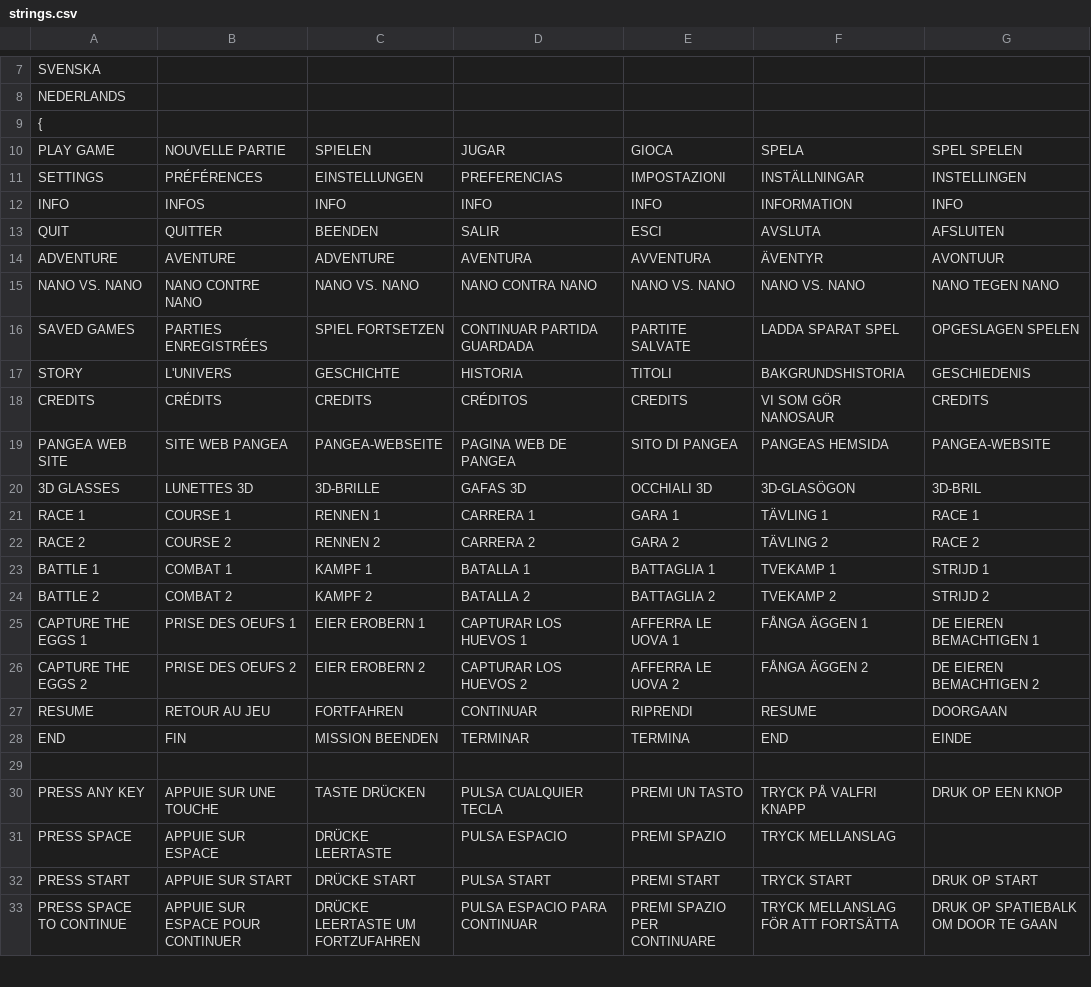
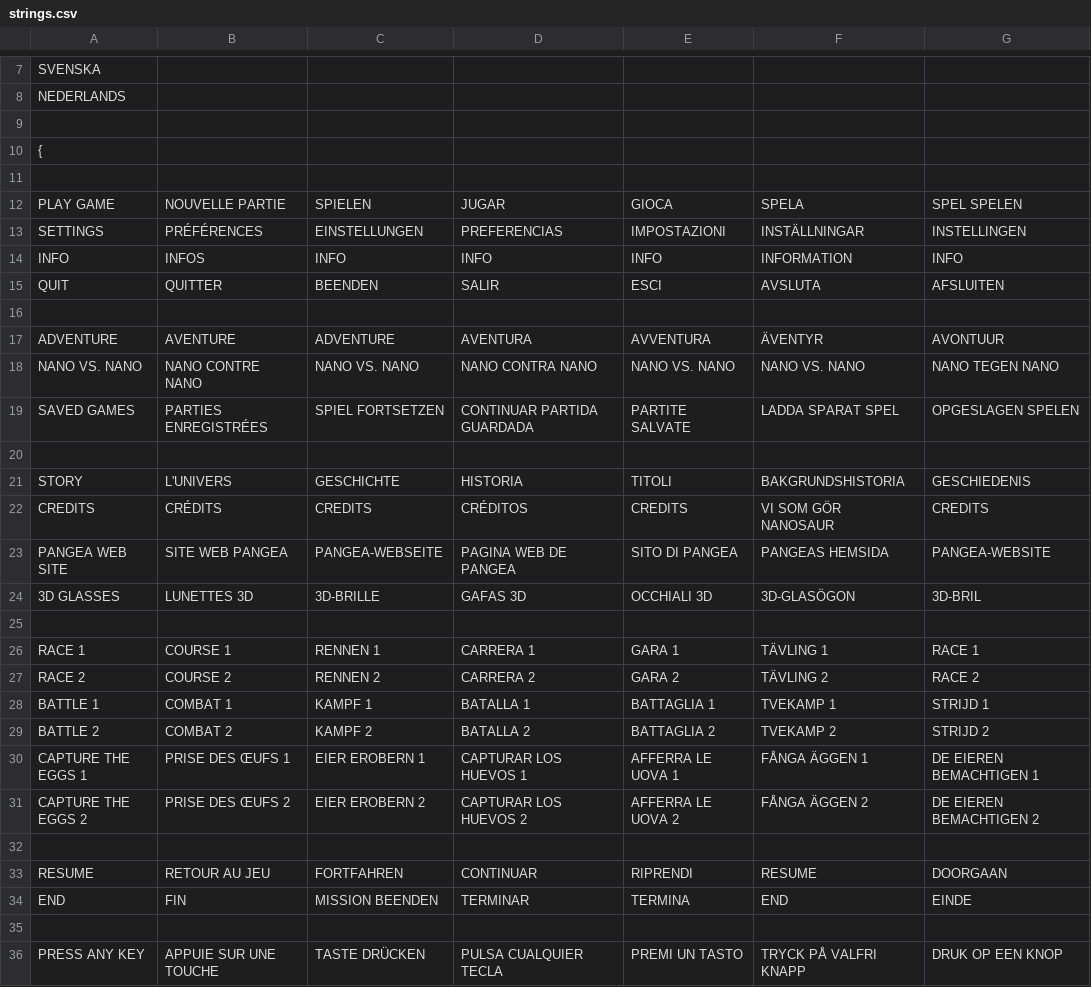
Before and after one commit to jorio/Nanosaur2, a CSV file: Data/System/strings.csv, drawn as a sheet; only a part is shown, gaps mark what is left out; the shorter side is filled out with more unchanged rows; the diff covers the shown part only.

```diff
--- a/Data/System/strings.csv
+++ b/Data/System/strings.csv
@@ -8,0 +9 @@ NEDERLANDS
+,,,,,,
@@ -10 +11,2 @@ NEDERLANDS
+,,,,,,
 PLAY GAME,NOUVELLE PARTIE,SPIELEN,JUGAR,GIOCA,SPELA,SPEL SPELEN
@@ -13,2 +15,3 @@ INFO,INFOS,INFO,INFO,INFO,INFORMATION,INFO
 QUIT,QUITTER,BEENDEN,SALIR,ESCI,AVSLUTA,AFSLUITEN
+,,,,,,
 ADVENTURE,AVENTURE,ADVENTURE,AVENTURA,AVVENTURA,ÄVENTYR,AVONTUUR
@@ -16,2 +19,3 @@ NANO VS. NANO,NANO CONTRE NANO,NANO VS. NANO,NANO CONTRA NANO,NANO VS. NANO,NANO
 SAVED GAMES,PARTIES ENREGISTRÉES,SPIEL FORTSETZEN,CONTINUAR PARTIDA GUARDADA,PARTITE SALVATE,LADDA SPARAT SPEL,OPGESLAGEN SPELEN
+,,,,,,
 STORY,L'UNIVERS,GESCHICHTE,HISTORIA,TITOLI,BAKGRUNDSHISTORIA,GESCHIEDENIS
@@ -20,2 +24,3 @@ PANGEA WEB SITE,SITE WEB PANGEA,PANGEA-WEBSEITE,PAGINA WEB DE PANGEA,SITO DI PAN
 3D GLASSES,LUNETTES 3D,3D-BRILLE,GAFAS 3D,OCCHIALI 3D,3D-GLASÖGON,3D-BRIL
+,,,,,,
 RACE 1,COURSE 1,RENNEN 1,CARRERA 1,GARA 1,TÄVLING 1,RACE 1
@@ -24,4 +29,5 @@ BATTLE 1,COMBAT 1,KAMPF 1,BATALLA 1,BATTAGLIA 1,TVEKAMP 1,STRIJD 1
 BATTLE 2,COMBAT 2,KAMPF 2,BATALLA 2,BATTAGLIA 2,TVEKAMP 2,STRIJD 2
-CAPTURE THE EGGS 1,PRISE DES OEUFS 1,EIER EROBERN 1,CAPTURAR LOS HUEVOS 1,AFFERRA LE UOVA 1,FÅNGA ÄGGEN 1,DE EIEREN BEMACHTIGEN 1
-CAPTURE THE EGGS 2,PRISE DES OEUFS 2,EIER EROBERN 2,CAPTURAR LOS HUEVOS 2,AFFERRA LE UOVA 2,FÅNGA ÄGGEN 2,DE EIEREN BEMACHTIGEN 2
+CAPTURE THE EGGS 1,PRISE DES ŒUFS 1,EIER EROBERN 1,CAPTURAR LOS HUEVOS 1,AFFERRA LE UOVA 1,FÅNGA ÄGGEN 1,DE EIEREN BEMACHTIGEN 1
+CAPTURE THE EGGS 2,PRISE DES ŒUFS 2,EIER EROBERN 2,CAPTURAR LOS HUEVOS 2,AFFERRA LE UOVA 2,FÅNGA ÄGGEN 2,DE EIEREN BEMACHTIGEN 2
+,,,,,,
 RESUME,RETOUR AU JEU,FORTFAHREN,CONTINUAR,RIPRENDI,RESUME,DOORGAAN
```
Also changed, not shown: 9 added rows and 25 edited cells elsewhere in this file, 3 other files.
